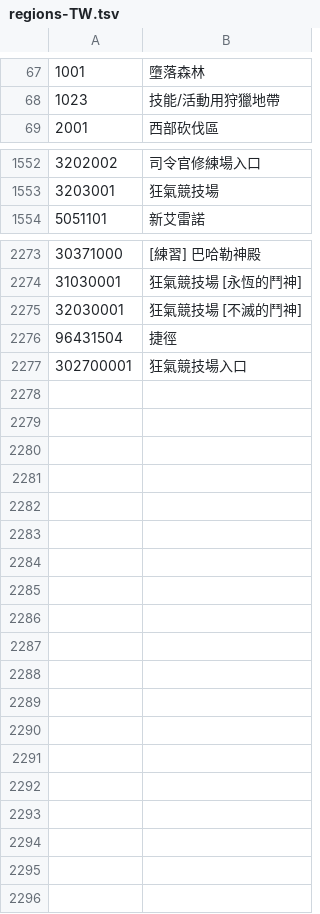
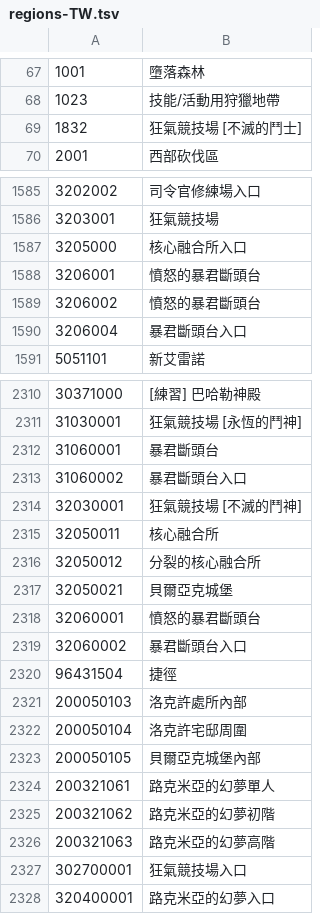
Before and after one commit to foglio1024/shinra-toolbox-release, a TSV file: resources/data/regions/regions-TW.tsv, drawn as a sheet; only a part is shown, gaps mark what is left out; the diff covers the shown part only; the diff names each change by its address in the sheet, - before the commit and + after, or states it on an @@ line.

```diff
--- a/resources/data/regions/regions-TW.tsv
+++ b/resources/data/regions/regions-TW.tsv
+row 69: 1832 | 狂氣競技場 [不滅的鬥士]
+row 1587: 3205000 | 核心融合所入口
+row 1588: 3206001 | 憤怒的暴君斷頭台
+row 1589: 3206002 | 憤怒的暴君斷頭台
+row 1590: 3206004 | 暴君斷頭台入口
+row 2312: 31060001 | 暴君斷頭台
+row 2313: 31060002 | 暴君斷頭台入口
+row 2315: 32050011 | 核心融合所
+row 2316: 32050012 | 分裂的核心融合所
+row 2317: 32050021 | 貝爾亞克城堡
+row 2318: 32060001 | 憤怒的暴君斷頭台
+row 2319: 32060002 | 暴君斷頭台入口
+row 2321: 200050103 | 洛克許處所內部
+row 2322: 200050104 | 洛克許宅邸周圍
+row 2323: 200050105 | 貝爾亞克城堡內部
+row 2324: 200321061 | 路克米亞的幻夢單人
+row 2325: 200321062 | 路克米亞的幻夢初階
+row 2326: 200321063 | 路克米亞的幻夢高階
+row 2328: 320400001 | 路克米亞的幻夢入口
```
Also changed, not shown: 32 added rows and 11 edited cells elsewhere in this file, resources/data/regions/regions-EU-FR.tsv, resources/data/regions/regions-EU-GER.tsv, 57 other files.
